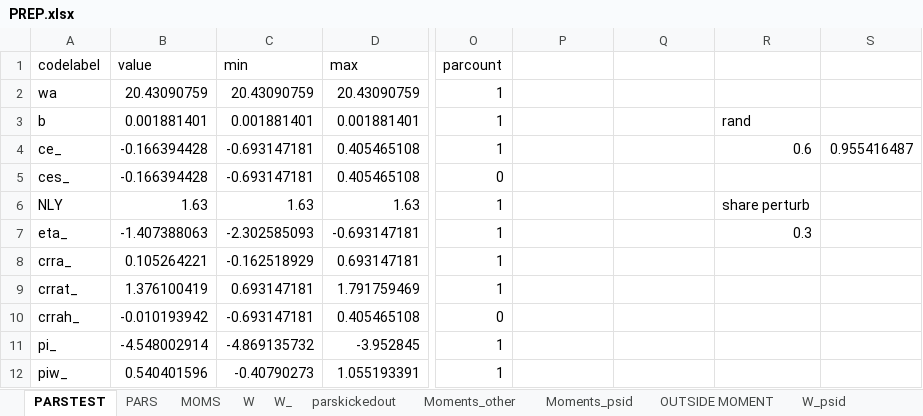
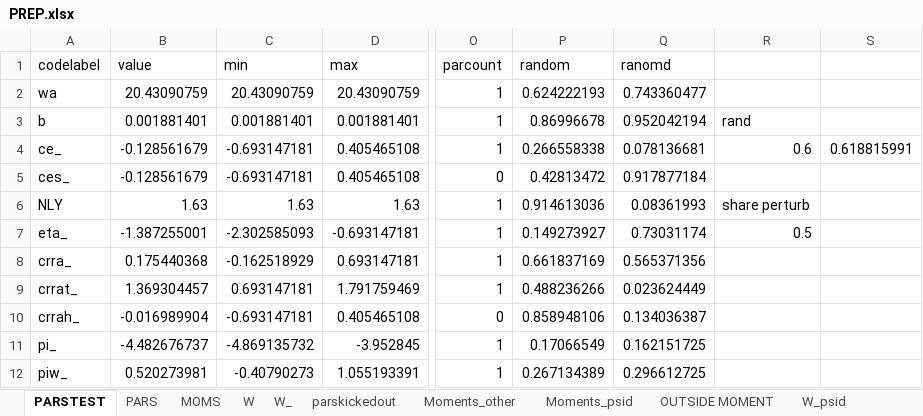
Before and after one commit to tranosov/JMP, an Excel workbook: input/PREP.xlsx, sheet PARSTEST, drawn as a sheet; only a part is shown, gaps mark what is left out; values as stored, in another font and other column widths than the file's, no borders; the diff covers the shown part only; the diff names each change by its address in the sheet, - before the commit and + after, or states it on an @@ line.

Commit message:
new input

```diff
--- a/input/PREP.xlsx (sheet PARSTEST)
+++ b/input/PREP.xlsx (sheet PARSTEST)
-P1: (empty)
+P1: random
-Q1: (empty)
+Q1: ranomd
-P2 (random): (empty)
+P2 (random): 0.624222193
-Q2 (ranomd): (empty)
+Q2 (ranomd): 0.743360477
-P3 (random): (empty)
+P3 (random): 0.86996678
-Q3 (ranomd): (empty)
+Q3 (ranomd): 0.952042194
-B4:B5 (value): -0.166394428
+B4:B5 (value): -0.128561679
-P4 (random): (empty)
+P4 (random): 0.266558338
-Q4 (ranomd): (empty)
+Q4 (ranomd): 0.078136681
-S4: 0.955416487
+S4: 0.618815991
-P5 (random): (empty)
+P5 (random): 0.42813472
-Q5 (ranomd): (empty)
+Q5 (ranomd): 0.917877184
-P6 (random): (empty)
+P6 (random): 0.914613036
-Q6 (ranomd): (empty)
+Q6 (ranomd): 0.08361993
-B7 (value): -1.407388063
+B7 (value): -1.387255001
-P7 (random): (empty)
+P7 (random): 0.149273927
-Q7 (ranomd): (empty)
+Q7 (ranomd): 0.73031174
-R7: 0.3
+R7: 0.5
-B8 (value): 0.105264221
+B8 (value): 0.175440368
-P8 (random): (empty)
+P8 (random): 0.661837169
-Q8 (ranomd): (empty)
+Q8 (ranomd): 0.565371356
-B9 (value): 1.376100419
+B9 (value): 1.369304457
-P9 (random): (empty)
+P9 (random): 0.488236266
-Q9 (ranomd): (empty)
+Q9 (ranomd): 0.023624449
-B10 (value): -0.010193942
+B10 (value): -0.016989904
-P10 (random): (empty)
+P10 (random): 0.858948106
-Q10 (ranomd): (empty)
+Q10 (ranomd): 0.134036387
-B11 (value): -4.548002914
+B11 (value): -4.482676737
-P11 (random): (empty)
+P11 (random): 0.17066549
-Q11 (ranomd): (empty)
+Q11 (ranomd): 0.162151725
-B12 (value): 0.540401596
+B12 (value): 0.520273981
-P12 (random): (empty)
+P12 (random): 0.267134389
-Q12 (ranomd): (empty)
+Q12 (ranomd): 0.296612725
```
Also changed, not shown: 96 edited cells and cell formats elsewhere in this sheet, sheet PARS, formulas that keep their value, 3 other files.
